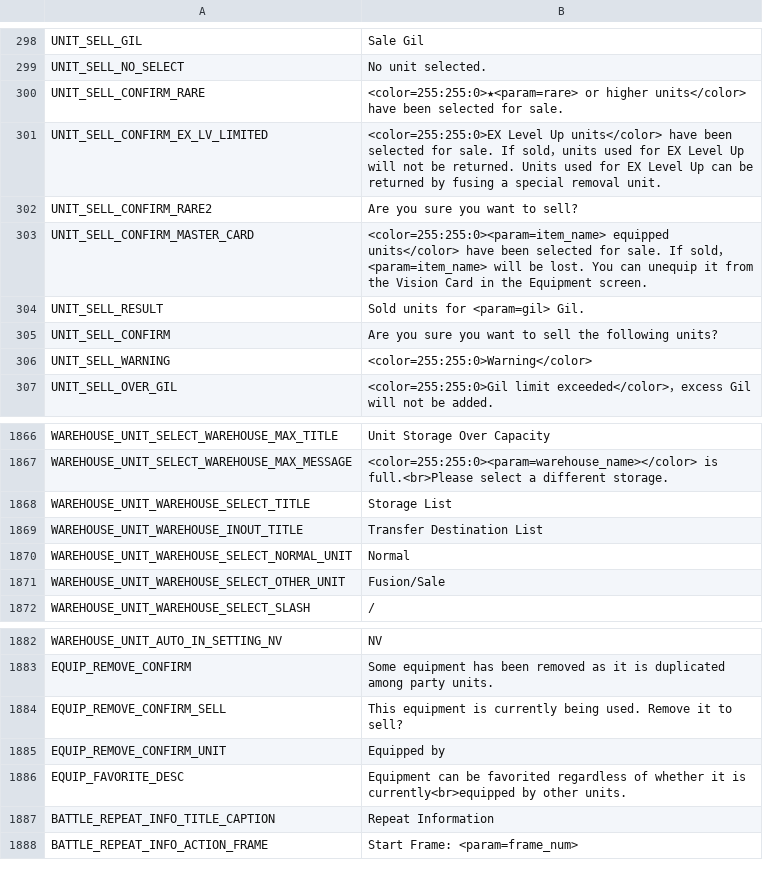
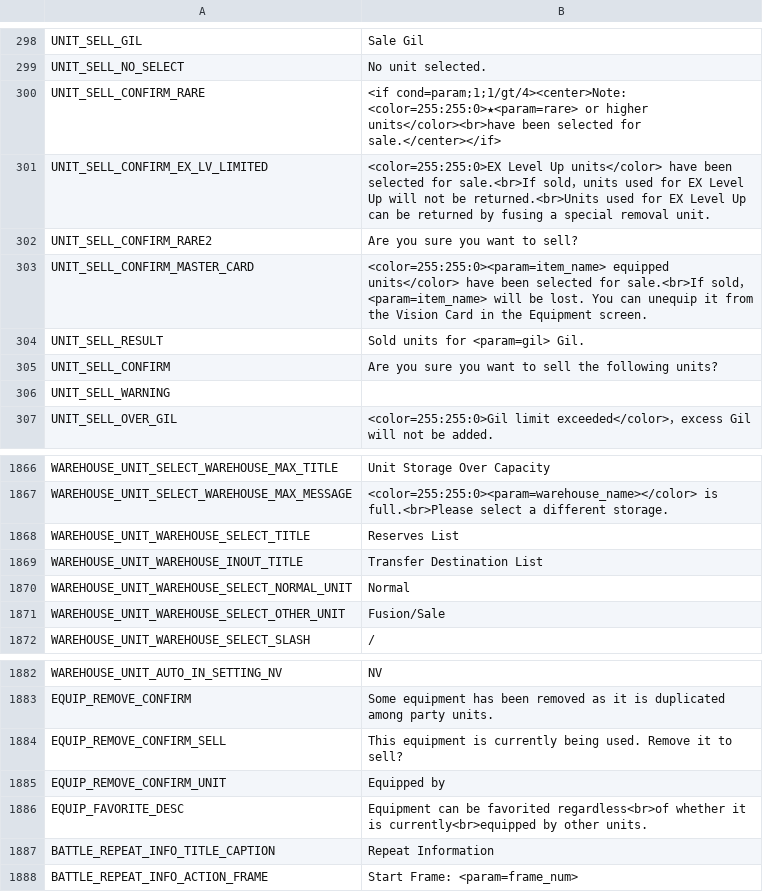
Before and after one commit to FFBE-JP-Translation/CPK-Translation, a CSV file: English/Payload/common_translated_en/text/text_ja.csv, drawn as a sheet; only a part is shown, gaps mark what is left out; the diff covers the shown part only.

```diff
--- a/English/Payload/common_translated_en/text/text_ja.csv
+++ b/English/Payload/common_translated_en/text/text_ja.csv
@@ -299,9 +299,9 @@ UNIT_SELL_GIL,Sale Gil,
 UNIT_SELL_NO_SELECT,No unit selected.,
-UNIT_SELL_CONFIRM_RARE, <color=255:255:0>★<param=rare> or higher units</color> have been selected for sale.,
-UNIT_SELL_CONFIRM_EX_LV_LIMITED, <color=255:255:0>EX Level Up units</color> have been selected for sale. If sold，units used for EX Level Up will not be returned. Units used for EX Level Up can be returned by fusing a special removal unit.,
+UNIT_SELL_CONFIRM_RARE, <if cond=param;1;1/gt/4><center>Note: <color=255:255:0>★<param=rare> or higher units</color><br>have been selected for sale.</center></if>,
+UNIT_SELL_CONFIRM_EX_LV_LIMITED, <color=255:255:0>EX Level Up units</color> have been selected for sale.<br>If sold，units used for EX Level Up will not be returned.<br>Units used for EX Level Up can be returned by fusing a special removal unit.,
 UNIT_SELL_CONFIRM_RARE2,Are you sure you want to sell?,
-UNIT_SELL_CONFIRM_MASTER_CARD, <color=255:255:0><param=item_name> equipped units</color> have been selected for sale. If sold，<param=item_name> will be lost. You can unequip it from the Vision Card in the Equipment screen.,
+UNIT_SELL_CONFIRM_MASTER_CARD, <color=255:255:0><param=item_name> equipped units</color> have been selected for sale.<br>If sold，<param=item_name> will be lost. You can unequip it from the Vision Card in the Equipment screen.,
 UNIT_SELL_RESULT,Sold units for <param=gil> Gil.,
 UNIT_SELL_CONFIRM,Are you sure you want to sell the following units?,
-UNIT_SELL_WARNING, <color=255:255:0>Warning</color>,
+UNIT_SELL_WARNING, ,
 UNIT_SELL_OVER_GIL, <color=255:255:0>Gil limit exceeded</color>，excess Gil will not be added.,
@@ -1867,3 +1867,3 @@ WAREHOUSE_UNIT_SELECT_WAREHOUSE_MAX_TITLE,Unit Storage Over Capacity,
 WAREHOUSE_UNIT_SELECT_WAREHOUSE_MAX_MESSAGE, <color=255:255:0><param=warehouse_name></color> is full.<br>Please select a different storage.,
-WAREHOUSE_UNIT_WAREHOUSE_SELECT_TITLE,Storage List,
+WAREHOUSE_UNIT_WAREHOUSE_SELECT_TITLE,Reserves List,
 WAREHOUSE_UNIT_WAREHOUSE_INOUT_TITLE,Transfer Destination List,
@@ -1885,3 +1885,3 @@ EQUIP_REMOVE_CONFIRM_SELL,This equipment is currently being used. Remove it to s
 EQUIP_REMOVE_CONFIRM_UNIT,Equipped by,
-EQUIP_FAVORITE_DESC,Equipment can be favorited regardless of whether it is currently<br>equipped by other units.,
+EQUIP_FAVORITE_DESC,Equipment can be favorited regardless<br>of whether it is currently<br>equipped by other units.,
 BATTLE_REPEAT_INFO_TITLE_CAPTION,Repeat Information,
```
Also changed, not shown: 13 edited cells elsewhere in this file, English/Payload/common_translated_en/text/text_en.csv.
